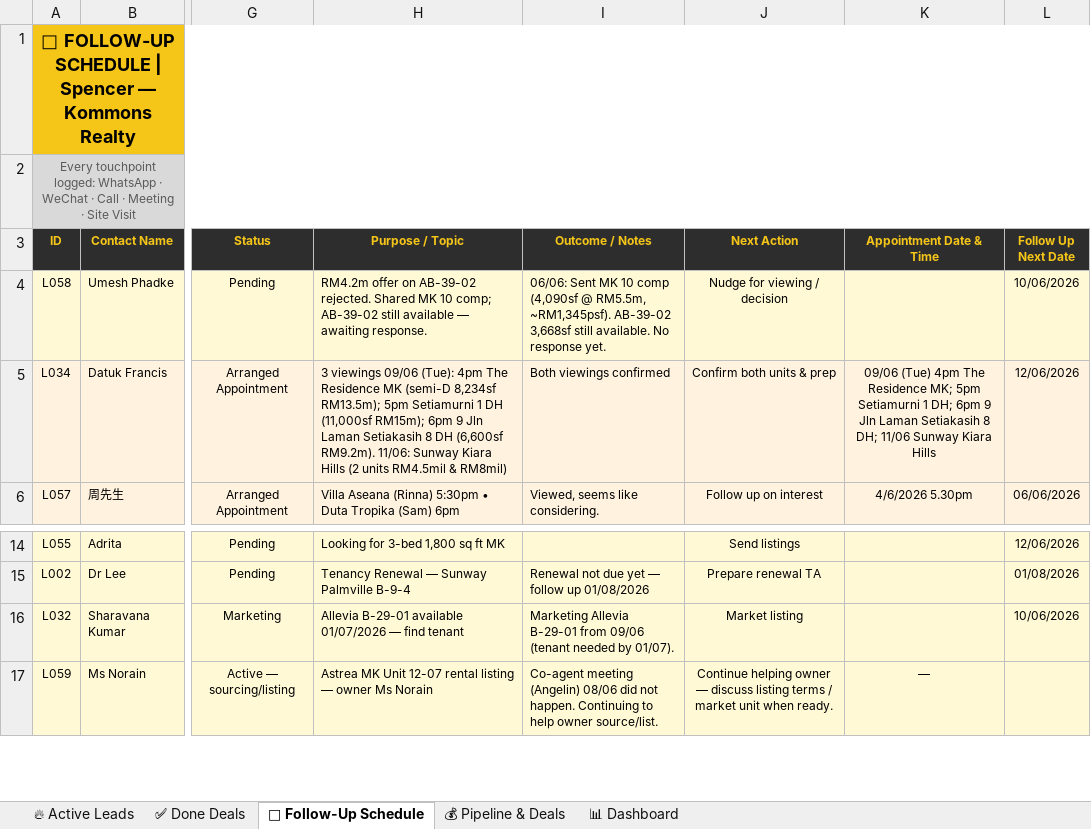
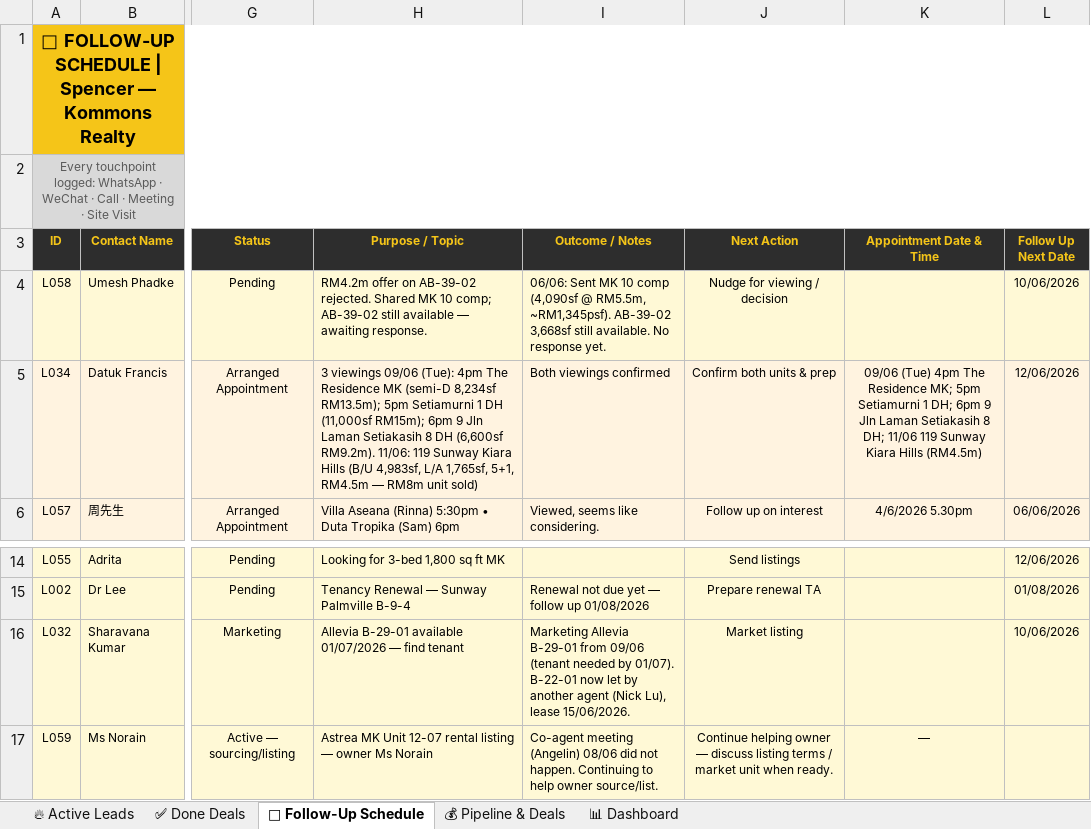
Before and after one commit to Spencerr2626/Spencer, an Excel workbook: references/crm/Spencer_Kommons_CRM_v3.xlsx, sheet 📅 Follow-Up Schedule, drawn as a sheet; only a part is shown, gaps mark what is left out; values as stored, in another font and other column widths than the file's, no borders; charts and pictures not drawn; the diff names each change by its address in the sheet, - before the commit and + after, or states it on an @@ line.

```diff
--- a/references/crm/Spencer_Kommons_CRM_v3.xlsx (sheet 📅 Follow-Up Schedule)
+++ b/references/crm/Spencer_Kommons_CRM_v3.xlsx (sheet 📅 Follow-Up Schedule)
-H5 (Purpose / Topic): …RM9.2m). 11/06: Sunway Kiara Hills (2 units RM4.5mil & RM8mil)
+H5 (Purpose / Topic): …RM9.2m). 11/06: 119 Sunway Kiara Hills (B/U 4,983sf, L/A 1,765sf, 5+1, RM4.5m — RM8m unit sold)
-K5 (Appointment Date & Time): …DH; 11/06 Sunway Kiara Hills
+K5 (Appointment Date & Time): …DH; 11/06 119 Sunway Kiara Hills (RM4.5m)
-I16 (Outcome / Notes): …by 01/07).
+I16 (Outcome / Notes): …by 01/07). B-22-01 now let by another agent (Nick Lu), lease 15/06/2026.
```
Also changed, not shown: sheet ✅ Done Deals.
